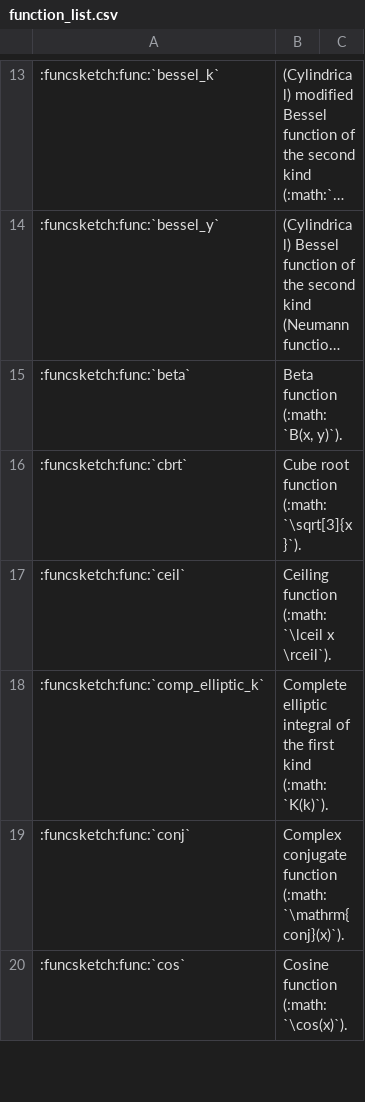
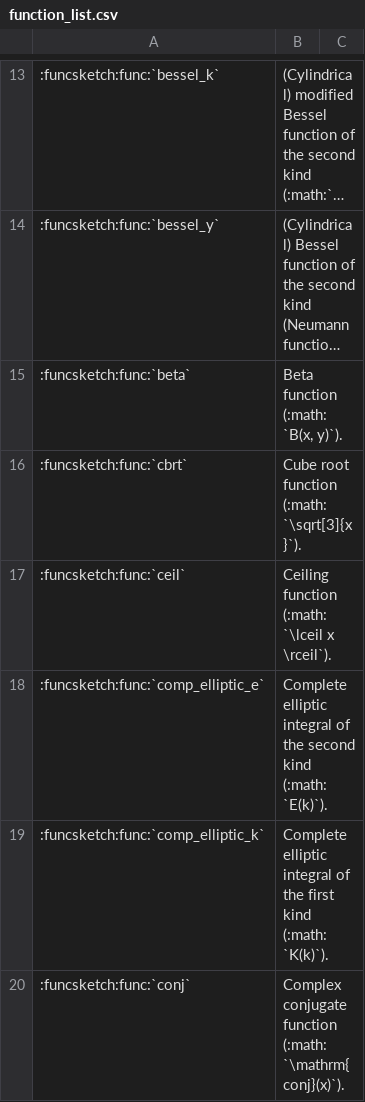
Before and after one commit to MusicScience37/FuncSketch, a CSV file: docs/sphinx/expression_reference/builtin_functions/function_list.csv, drawn as a sheet; only a part is shown, gaps mark what is left out; the shorter side is filled out with more unchanged rows; long unchanged cells end in …; the diff names each change by its address in the sheet, - before the commit and + after, or states it on an @@ line.

Commit message:
:sparkles: Add comp_elliptic_e function

```diff
--- a/docs/sphinx/expression_reference/builtin_functions/function_list.csv
+++ b/docs/sphinx/expression_reference/builtin_functions/function_list.csv
+row 18: :funcsketch:func:`comp_elliptic_e` | Complete elliptic integral of the second kind (:math:`E(k)`).
```
Also changed, not shown: 11 other files.
